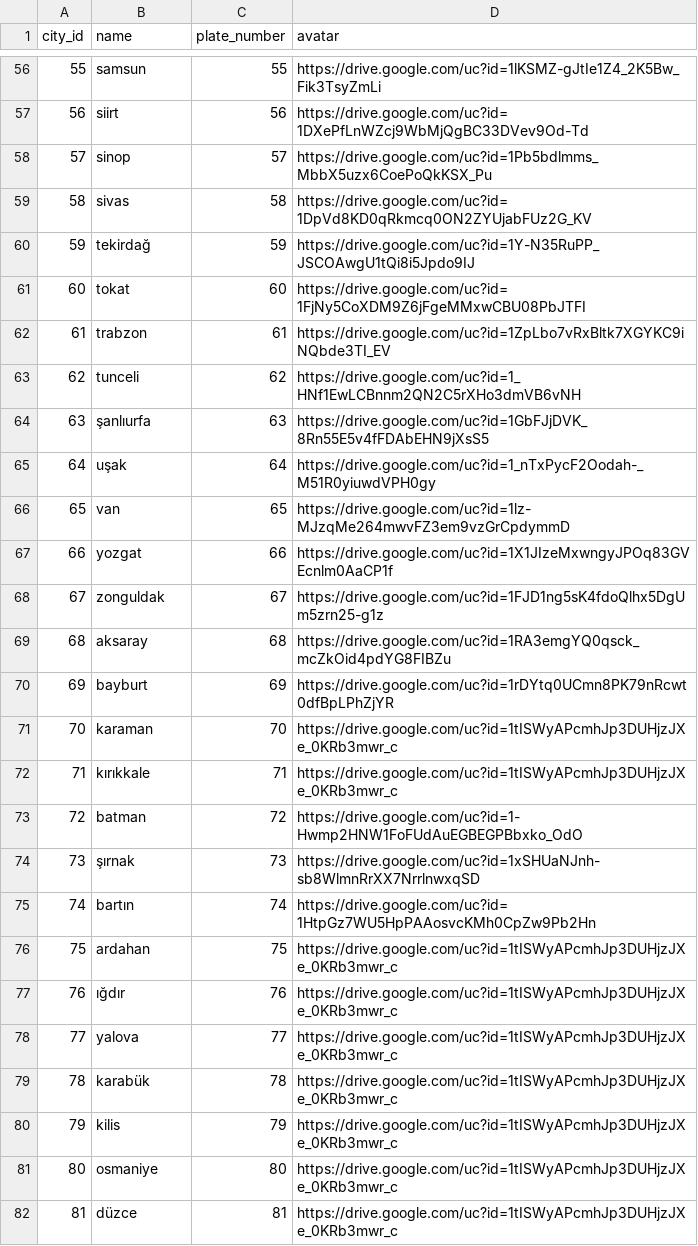
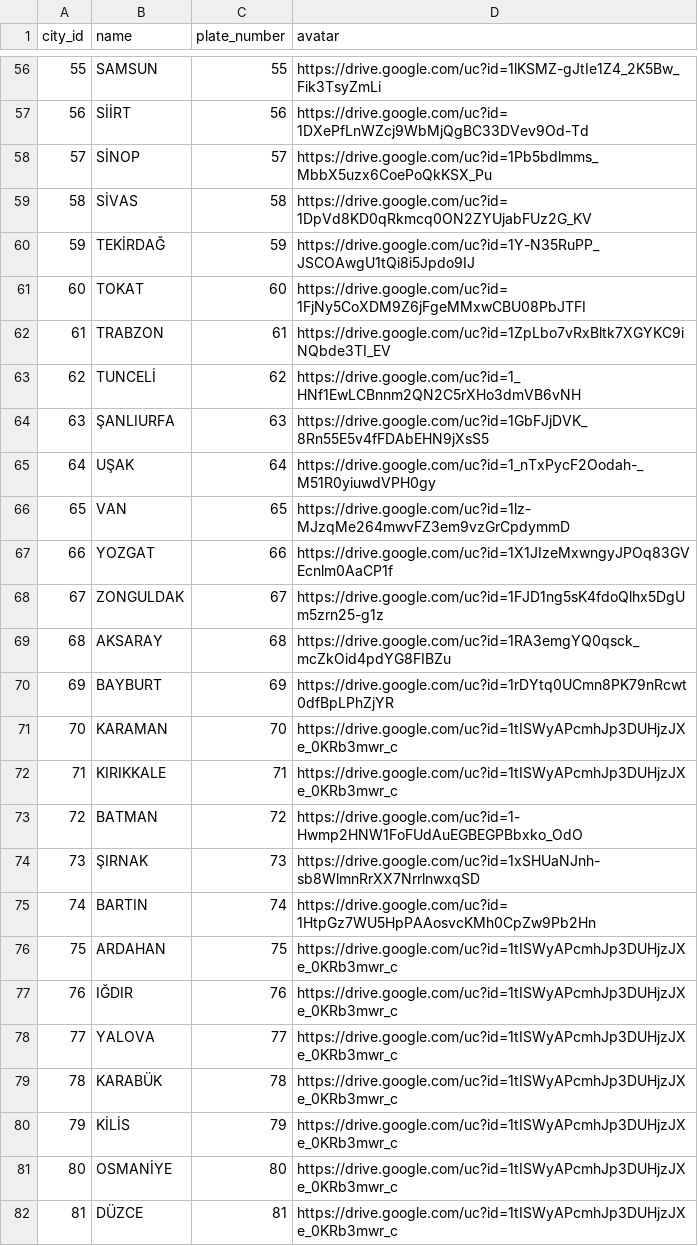
Before and after one commit to overfatih/knowledgebox, a CSV file: app/src/main/assets/cities.csv, drawn as a sheet; only a part is shown, gaps mark what is left out; the diff covers the shown part only.

```diff
--- a/app/src/main/assets/cities.csv
+++ b/app/src/main/assets/cities.csv
@@ -56,27 +56,27 @@
-55;samsun;55;https://drive.google.com/uc?id=1lKSMZ-gJtIe1Z4_2K5Bw_Fik3TsyZmLi
-56;siirt;56;https://drive.google.com/uc?id=1DXePfLnWZcj9WbMjQgBC33DVev9Od-Td
-57;sinop;57;https://drive.google.com/uc?id=1Pb5bdlmms_MbbX5uzx6CoePoQkKSX_Pu
-58;sivas;58;https://drive.google.com/uc?id=1DpVd8KD0qRkmcq0ON2ZYUjabFUz2G_KV
-59;tekirdağ;59;https://drive.google.com/uc?id=1Y-N35RuPP_JSCOAwgU1tQi8i5Jpdo9IJ
-60;tokat;60;https://drive.google.com/uc?id=1FjNy5CoXDM9Z6jFgeMMxwCBU08PbJTFI
-61;trabzon;61;https://drive.google.com/uc?id=1ZpLbo7vRxBltk7XGYKC9iNQbde3TI_EV
-62;tunceli;62;https://drive.google.com/uc?id=1_HNf1EwLCBnnm2QN2C5rXHo3dmVB6vNH
-63;şanlıurfa;63;https://drive.google.com/uc?id=1GbFJjDVK_8Rn55E5v4fFDAbEHN9jXsS5
-64;uşak;64;https://drive.google.com/uc?id=1_nTxPycF2Oodah-_M51R0yiuwdVPH0gy
-65;van;65;https://drive.google.com/uc?id=1lz-MJzqMe264mwvFZ3em9vzGrCpdymmD
-66;yozgat;66;https://drive.google.com/uc?id=1X1JIzeMxwngyJPOq83GVEcnlm0AaCP1f
-67;zonguldak;67;https://drive.google.com/uc?id=1FJD1ng5sK4fdoQlhx5DgUm5zrn25-g1z
-68;aksaray;68;https://drive.google.com/uc?id=1RA3emgYQ0qsck_mcZkOid4pdYG8FIBZu
-69;bayburt;69;https://drive.google.com/uc?id=1rDYtq0UCmn8PK79nRcwt0dfBpLPhZjYR
-70;karaman;70;https://drive.google.com/uc?id=1tISWyAPcmhJp3DUHjzJXe_0KRb3mwr_c
-71;kırıkkale;71;https://drive.google.com/uc?id=1tISWyAPcmhJp3DUHjzJXe_0KRb3mwr_c
-72;batman;72;https://drive.google.com/uc?id=1-Hwmp2HNW1FoFUdAuEGBEGPBbxko_OdO
-73;şırnak;73;https://drive.google.com/uc?id=1xSHUaNJnh-sb8WlmnRrXX7NrrlnwxqSD
-74;bartın;74;https://drive.google.com/uc?id=1HtpGz7WU5HpPAAosvcKMh0CpZw9Pb2Hn
-75;ardahan;75;https://drive.google.com/uc?id=1tISWyAPcmhJp3DUHjzJXe_0KRb3mwr_c
-76;ığdır;76;https://drive.google.com/uc?id=1tISWyAPcmhJp3DUHjzJXe_0KRb3mwr_c
-77;yalova;77;https://drive.google.com/uc?id=1tISWyAPcmhJp3DUHjzJXe_0KRb3mwr_c
-78;karabük;78;https://drive.google.com/uc?id=1tISWyAPcmhJp3DUHjzJXe_0KRb3mwr_c
-79;kilis;79;https://drive.google.com/uc?id=1tISWyAPcmhJp3DUHjzJXe_0KRb3mwr_c
-80;osmaniye;80;https://drive.google.com/uc?id=1tISWyAPcmhJp3DUHjzJXe_0KRb3mwr_c
-81;düzce;81;https://drive.google.com/uc?id=1tISWyAPcmhJp3DUHjzJXe_0KRb3mwr_c
+55;SAMSUN;55;https://drive.google.com/uc?id=1lKSMZ-gJtIe1Z4_2K5Bw_Fik3TsyZmLi
+56;SİİRT;56;https://drive.google.com/uc?id=1DXePfLnWZcj9WbMjQgBC33DVev9Od-Td
+57;SİNOP;57;https://drive.google.com/uc?id=1Pb5bdlmms_MbbX5uzx6CoePoQkKSX_Pu
+58;SİVAS;58;https://drive.google.com/uc?id=1DpVd8KD0qRkmcq0ON2ZYUjabFUz2G_KV
+59;TEKİRDAĞ;59;https://drive.google.com/uc?id=1Y-N35RuPP_JSCOAwgU1tQi8i5Jpdo9IJ
+60;TOKAT;60;https://drive.google.com/uc?id=1FjNy5CoXDM9Z6jFgeMMxwCBU08PbJTFI
+61;TRABZON;61;https://drive.google.com/uc?id=1ZpLbo7vRxBltk7XGYKC9iNQbde3TI_EV
+62;TUNCELİ;62;https://drive.google.com/uc?id=1_HNf1EwLCBnnm2QN2C5rXHo3dmVB6vNH
+63;ŞANLIURFA;63;https://drive.google.com/uc?id=1GbFJjDVK_8Rn55E5v4fFDAbEHN9jXsS5
+64;UŞAK;64;https://drive.google.com/uc?id=1_nTxPycF2Oodah-_M51R0yiuwdVPH0gy
+65;VAN;65;https://drive.google.com/uc?id=1lz-MJzqMe264mwvFZ3em9vzGrCpdymmD
+66;YOZGAT;66;https://drive.google.com/uc?id=1X1JIzeMxwngyJPOq83GVEcnlm0AaCP1f
+67;ZONGULDAK;67;https://drive.google.com/uc?id=1FJD1ng5sK4fdoQlhx5DgUm5zrn25-g1z
+68;AKSARAY;68;https://drive.google.com/uc?id=1RA3emgYQ0qsck_mcZkOid4pdYG8FIBZu
+69;BAYBURT;69;https://drive.google.com/uc?id=1rDYtq0UCmn8PK79nRcwt0dfBpLPhZjYR
+70;KARAMAN;70;https://drive.google.com/uc?id=1tISWyAPcmhJp3DUHjzJXe_0KRb3mwr_c
+71;KIRIKKALE;71;https://drive.google.com/uc?id=1tISWyAPcmhJp3DUHjzJXe_0KRb3mwr_c
+72;BATMAN;72;https://drive.google.com/uc?id=1-Hwmp2HNW1FoFUdAuEGBEGPBbxko_OdO
+73;ŞIRNAK;73;https://drive.google.com/uc?id=1xSHUaNJnh-sb8WlmnRrXX7NrrlnwxqSD
+74;BARTIN;74;https://drive.google.com/uc?id=1HtpGz7WU5HpPAAosvcKMh0CpZw9Pb2Hn
+75;ARDAHAN;75;https://drive.google.com/uc?id=1tISWyAPcmhJp3DUHjzJXe_0KRb3mwr_c
+76;IĞDIR;76;https://drive.google.com/uc?id=1tISWyAPcmhJp3DUHjzJXe_0KRb3mwr_c
+77;YALOVA;77;https://drive.google.com/uc?id=1tISWyAPcmhJp3DUHjzJXe_0KRb3mwr_c
+78;KARABÜK;78;https://drive.google.com/uc?id=1tISWyAPcmhJp3DUHjzJXe_0KRb3mwr_c
+79;KİLİS;79;https://drive.google.com/uc?id=1tISWyAPcmhJp3DUHjzJXe_0KRb3mwr_c
+80;OSMANİYE;80;https://drive.google.com/uc?id=1tISWyAPcmhJp3DUHjzJXe_0KRb3mwr_c
+81;DÜZCE;81;https://drive.google.com/uc?id=1tISWyAPcmhJp3DUHjzJXe_0KRb3mwr_c
```
Also changed, not shown: 54 edited cells elsewhere in this file, app/src/main/assets/city_detail.csv, 11 other files.
